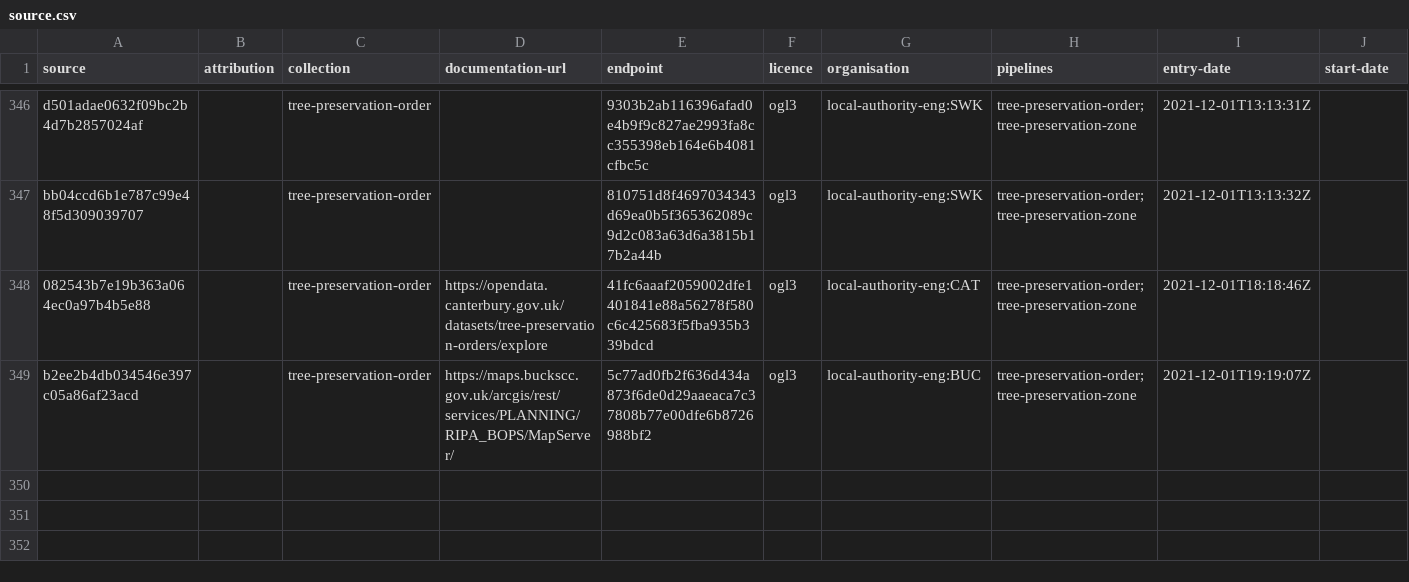
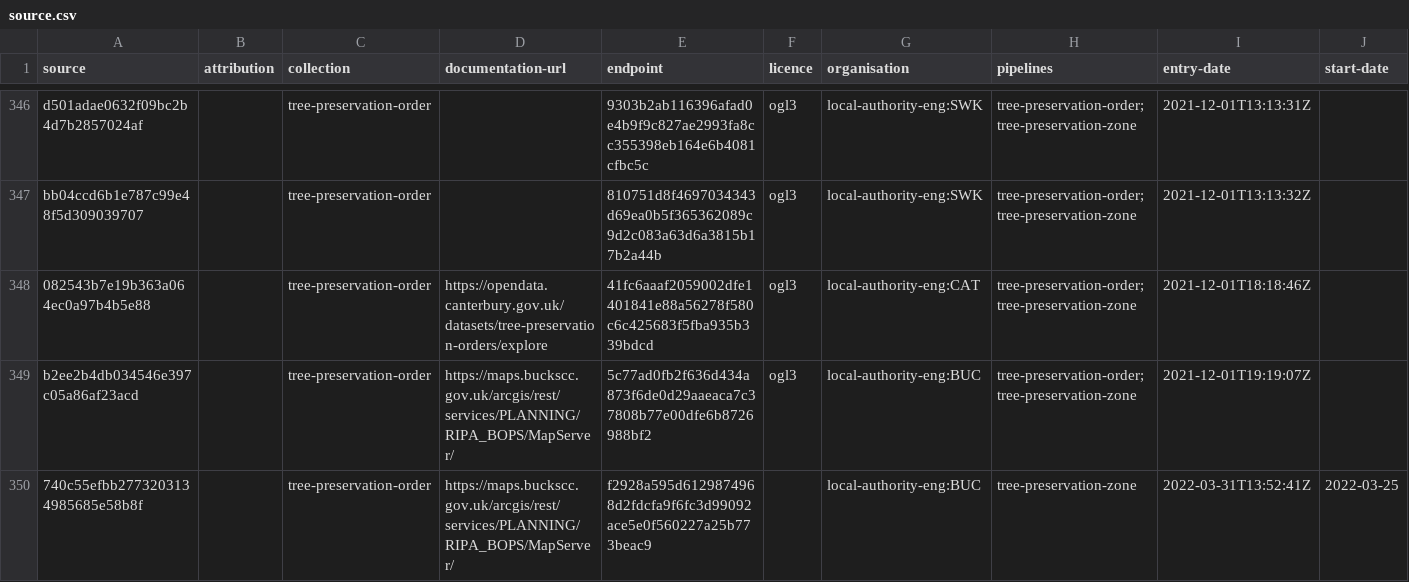
Before and after one commit to digital-land/tree-preservation-order-collection, a CSV file: collection/source.csv, drawn as a sheet; only a part is shown, gaps mark what is left out; rows hold the shown columns only; the diff names each change by its address in the sheet, - before the commit and + after, or states it on an @@ line.

Commit message:
Added Bucks WFS
Added Bucks WFS

```diff
--- a/collection/source.csv
+++ b/collection/source.csv
+row 350: 740c55efbb2773203134985685e58b8f |  | tree-preservation-order | https://maps.buckscc.gov.uk/arcgis/rest/services/PLANNING/RIPA_BOPS/MapServer/ | f2928a595d6129874968d2fdcfa9f6fc3d99092ace5e0f560227a25b773beac9 |  | local-authority-eng:BUC | tree-preservation-zone | 2022-03-31T13:52:41Z | 2022-03-25
```
